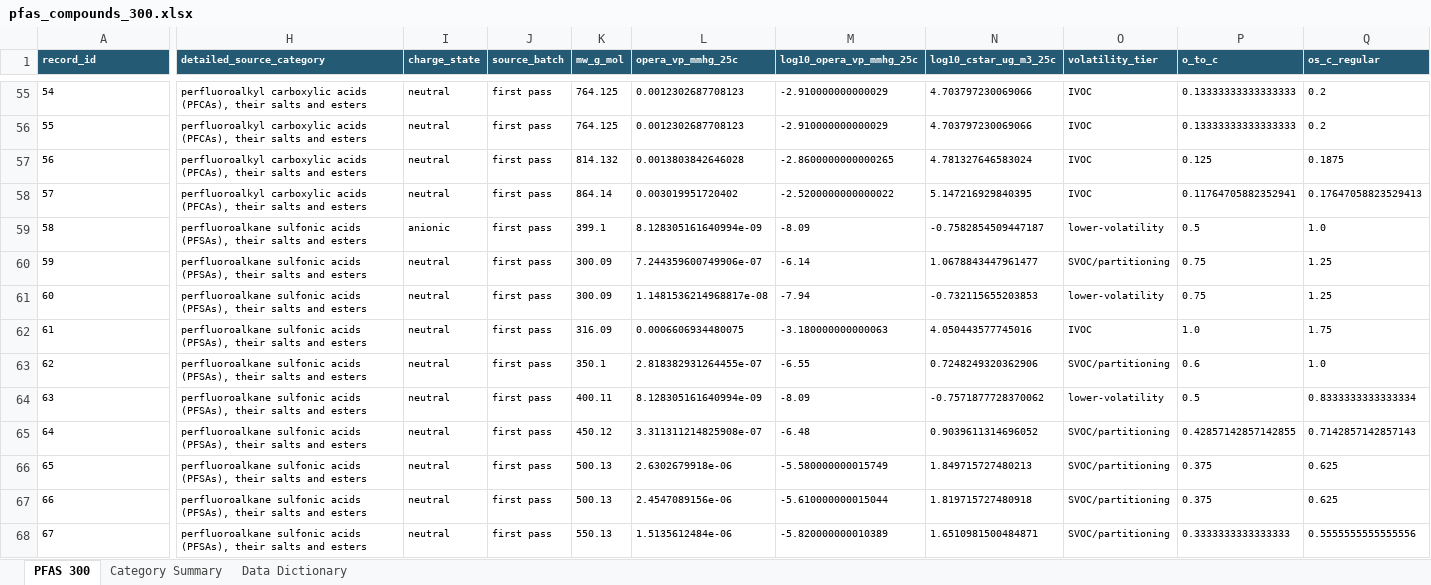
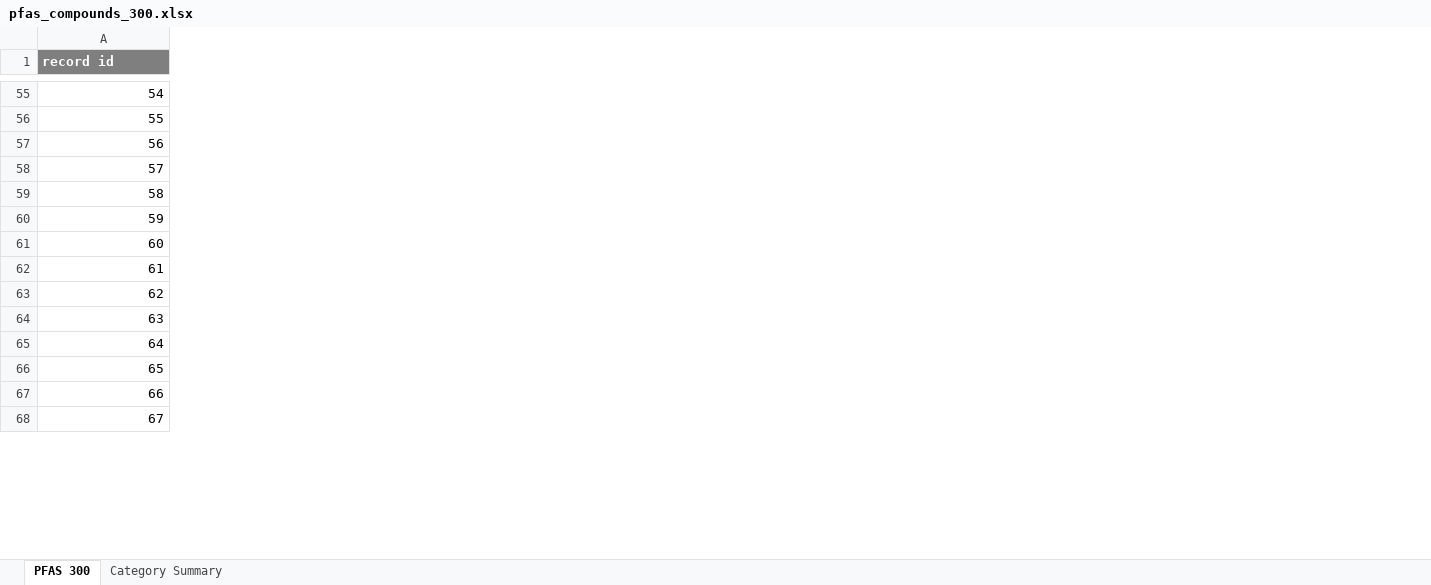
Before and after one commit to CbiAerodyne/Exam-Question, an Excel workbook: pfas_compounds_300.xlsx, sheet PFAS 300, drawn as a sheet; only a part is shown, gaps mark what is left out; values as stored, in another font and other column widths than the file's, no borders; conditional formats and table styles not drawn; removed rows and columns are numbered as before the commit, all else as after; the diff covers the shown part only; the diff names each change by its address in the sheet, - before the commit and + after, or states it on an @@ line.

```diff
--- a/pfas_compounds_300.xlsx (sheet PFAS 300)
+++ b/pfas_compounds_300.xlsx (sheet PFAS 300)
-sheet tab: Data Dictionary
-column H (detailed_source_category), rows 55-68: perfluoroalkyl carboxylic acids (PFCAs), their salts and esters | perfluoroalkyl carboxylic acids (PFCAs), their salts and esters | perfluoroalkyl carboxylic acids (PFCAs), their salts and esters | perfluoroalkyl carboxylic acids (PFCAs), their salts and esters | perfluoroalkane sulfonic acids (PFSAs), their salts and esters | perfluoroalkane sulfonic acids (PFSAs), their salts and esters | perfluoroalkane sulfonic acids (PFSAs), their salts and esters | perfluoroalkane sulfonic acids (PFSAs), their salts and esters | perfluoroalkane sulfonic acids (PFSAs), their salts and esters | perfluoroalkane sulfonic acids (PFSAs), their salts and esters | perfluoroalkane sulfonic acids (PFSAs), their salts and esters | perfluoroalkane sulfonic acids (PFSAs), their salts and esters | perfluoroalkane sulfonic acids (PFSAs), their salts and esters | perfluoroalkane sulfonic acids (PFSAs), their salts and esters
-column I (charge_state), rows 55-68: neutral | neutral | neutral | neutral | anionic | neutral | neutral | neutral | neutral | neutral | neutral | neutral | neutral | neutral
-column J (source_batch), rows 55-68: all first pass
-column K (mw_g_mol), rows 55-68: 764.125 | 764.125 | 814.132 | 864.14 | 399.1 | 300.09 | 300.09 | 316.09 | 350.1 | 400.11 | 450.12 | 500.13 | 500.13 | 550.13
-column L (opera_vp_mmhg_25c), rows 55-68: 0.0012302687708123 | 0.0012302687708123 | 0.0013803842646028 | 0.003019951720402 | 8.128305161640994e-09 | 7.244359600749906e-07 | 1.1481536214968817e-08 | 0.0006606934480075 | 2.818382931264455e-07 | 8.128305161640994e-09 | 3.311311214825908e-07 | 2.6302679918e-06 | 2.4547089156e-06 | 1.5135612484e-06
-column M (log10_opera_vp_mmhg_25c), rows 55-68: -2.910000000000029 | -2.910000000000029 | -2.8600000000000265 | -2.5200000000000022 | -8.09 | -6.14 | -7.94 | -3.180000000000063 | -6.55 | -8.09 | -6.48 | -5.580000000015749 | -5.610000000015044 | -5.820000000010389
-column N (log10_cstar_ug_m3_25c), rows 55-68: 4.703797230069066 | 4.703797230069066 | 4.781327646583024 | 5.147216929840395 | -0.7582854509447187 | 1.0678843447961477 | -0.732115655203853 | 4.050443577745016 | 0.7248249320362906 | -0.7571877728370062 | 0.9039611314696052 | 1.849715727480213 | 1.819715727480918 | 1.6510981500484871
-column O (volatility_tier), rows 55-68: IVOC | IVOC | IVOC | IVOC | lower-volatility | SVOC/partitioning | lower-volatility | IVOC | SVOC/partitioning | lower-volatility | SVOC/partitioning | SVOC/partitioning | SVOC/partitioning | SVOC/partitioning
-column P (o_to_c), rows 55-68: 0.13333333333333333 | 0.13333333333333333 | 0.125 | 0.11764705882352941 | 0.5 | 0.75 | 0.75 | 1.0 | 0.6 | 0.5 | 0.42857142857142855 | 0.375 | 0.375 | 0.3333333333333333
-column Q (os_c_regular), rows 55-68: 0.2 | 0.2 | 0.1875 | 0.17647058823529413 | 1.0 | 1.25 | 1.25 | 1.75 | 1.0 | 0.8333333333333334 | 0.7142857142857143 | 0.625 | 0.625 | 0.5555555555555556
-A1: record_id
+A1: record id
@@ A1:A68 text size: larger @@
-A1 fill: #245A73
+A1 fill: #7F7F7F
-A55:A68 alignment: left
+A55:A68 alignment: right
```
Also changed, not shown: 3 added columns, 12 removed columns, 5 edited cells and cell formats elsewhere in this sheet, sheet Category Summary.
